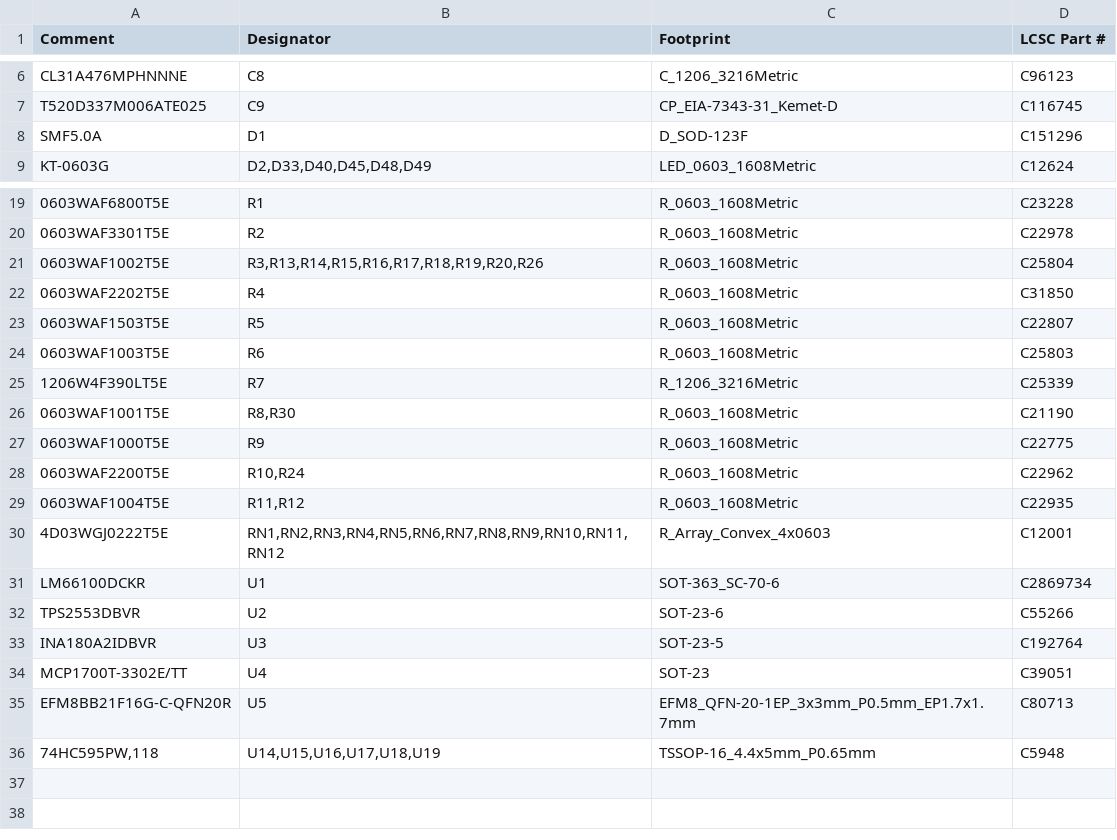
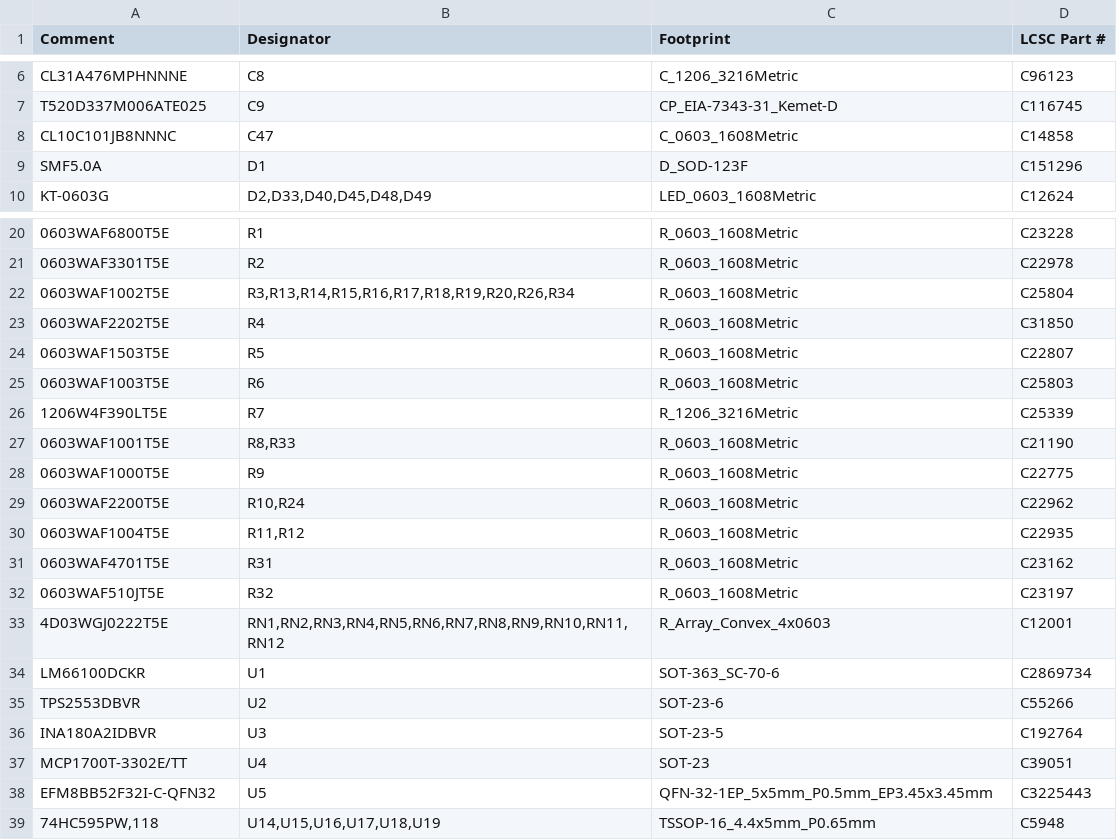
Before and after one commit to z2labs/coaxolotl, a CSV file: hardware/kicad_ctrl/jlc/coaxolotl_bom_jlc.csv, drawn as a sheet; only a part is shown, gaps mark what is left out; removed rows and columns are numbered as before the commit, all else as after; the diff names each change by its address in the sheet, - before the commit and + after, or states it on an @@ line.

```diff
--- a/hardware/kicad_ctrl/jlc/coaxolotl_bom_jlc.csv
+++ b/hardware/kicad_ctrl/jlc/coaxolotl_bom_jlc.csv
+row 8: CL10C101JB8NNNC | C47 | C_0603_1608Metric | C14858
-B22 (Designator): R3,R13,R14,R15,R16,R17,R18,R19,R20,R26
+B22 (Designator): R3,R13,R14,R15,R16,R17,R18,R19,R20,R26,R34
-B27 (Designator): R8,R30
+B27 (Designator): R8,R33
+row 31: 0603WAF4701T5E | R31 | R_0603_1608Metric | C23162
+row 32: 0603WAF510JT5E | R32 | R_0603_1608Metric | C23197
-row 35: EFM8BB21F16G-C-QFN20R | U5 | EFM8_QFN-20-1EP_3x3mm_P0.5mm_EP1.7x1.7mm | C80713
+row 38: EFM8BB52F32I-C-QFN32 | U5 | QFN-32-1EP_5x5mm_P0.5mm_EP3.45x3.45mm | C3225443
```
Also changed, not shown: hardware/kicad_ctrl/jlc/coaxolotl_bom_full.csv, hardware/kicad_ctrl/jlc/coaxolotl_bom_jlc_top.csv, 12 other files.
